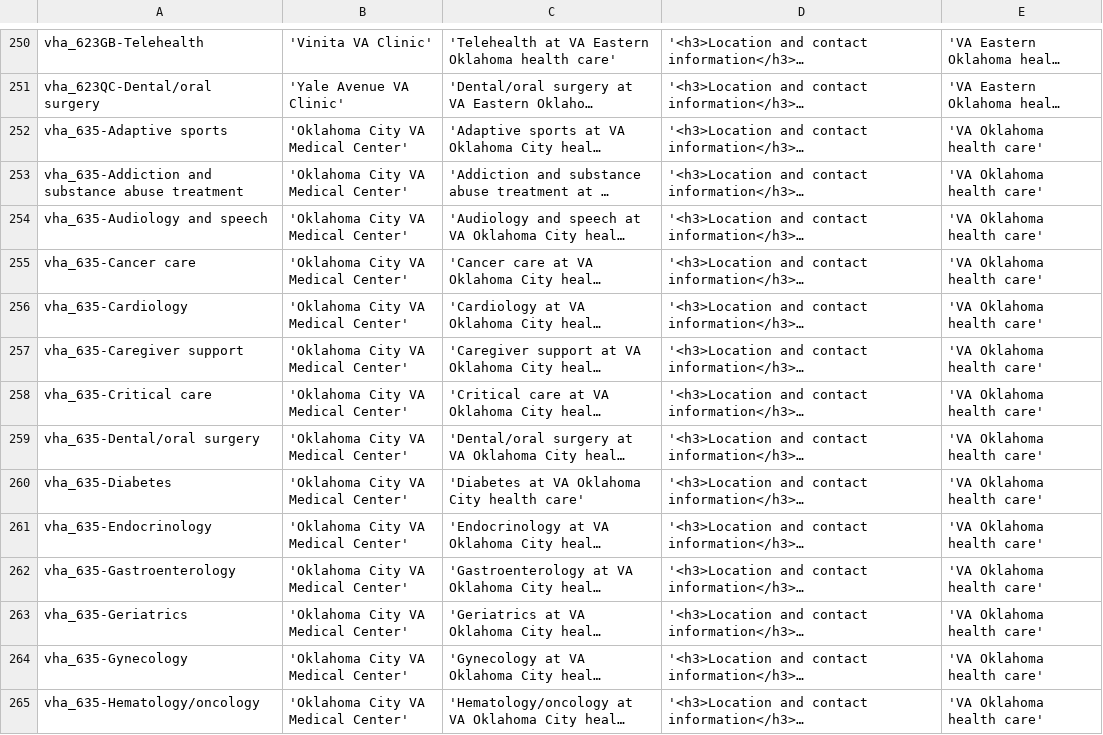
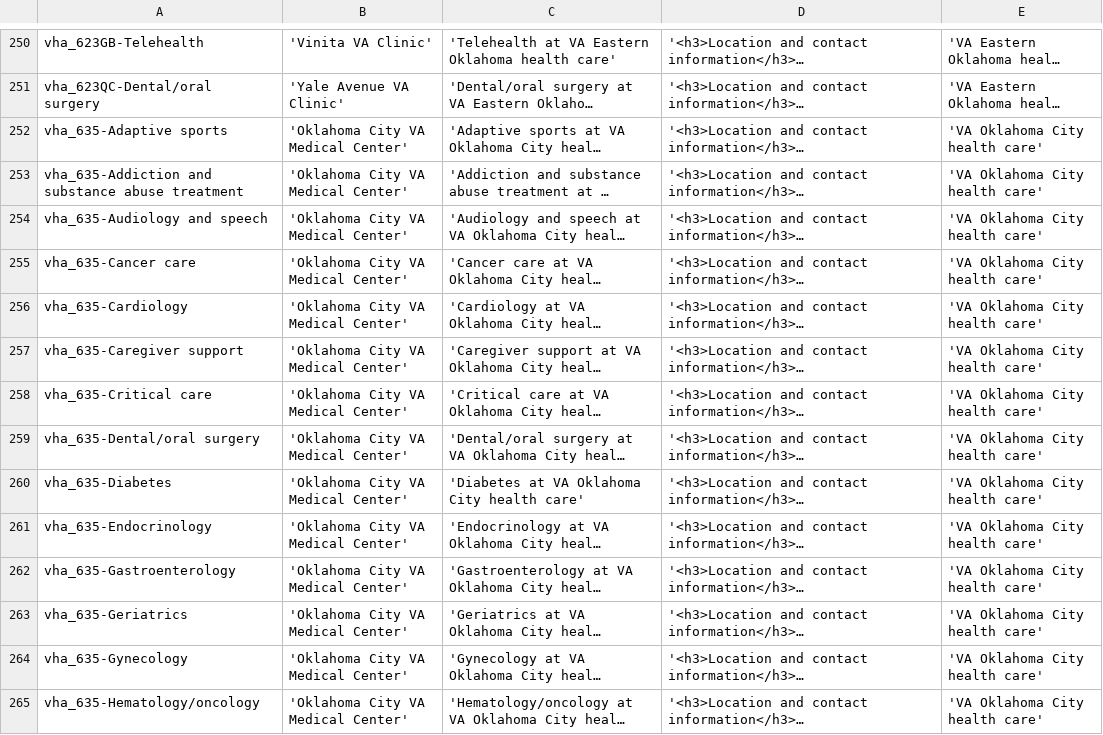
Before and after one commit to department-of-veterans-affairs/va.gov-cms-test, a CSV file: docroot/modules/custom/va_gov_migrate/data/facility-health-care-service-2.csv, drawn as a sheet; only a part is shown, gaps mark what is left out; long unchanged cells end in …; the diff covers the shown part only; the diff names each change by its address in the sheet, - before the commit and + after, or states it on an @@ line.

Commit message:
VACMS-3548 reconnect facility services (#3553)
* VACMS-3548 Add failure on empty to all lookups.

* VACMS-3548 Fix laramie typo in data.

* VACMS-3548 Fix Oklahoma to Oklahoma City.

* VACS-3548 Convert to track changes and only overwrite lookups.

```diff
--- a/docroot/modules/custom/va_gov_migrate/data/facility-health-care-service-2.csv
+++ b/docroot/modules/custom/va_gov_migrate/data/facility-health-care-service-2.csv
-E252:E265: 'VA Oklahoma health care'
+E252:E265: 'VA Oklahoma City health care'
```
Also changed, not shown: 104 edited cells elsewhere in this file, 2 other files.
